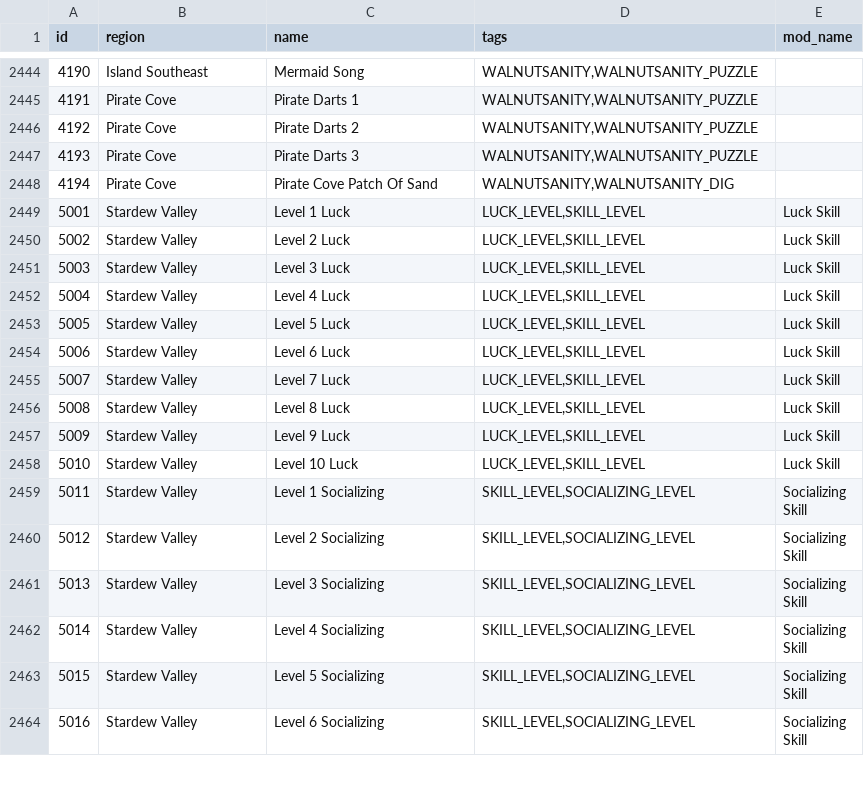
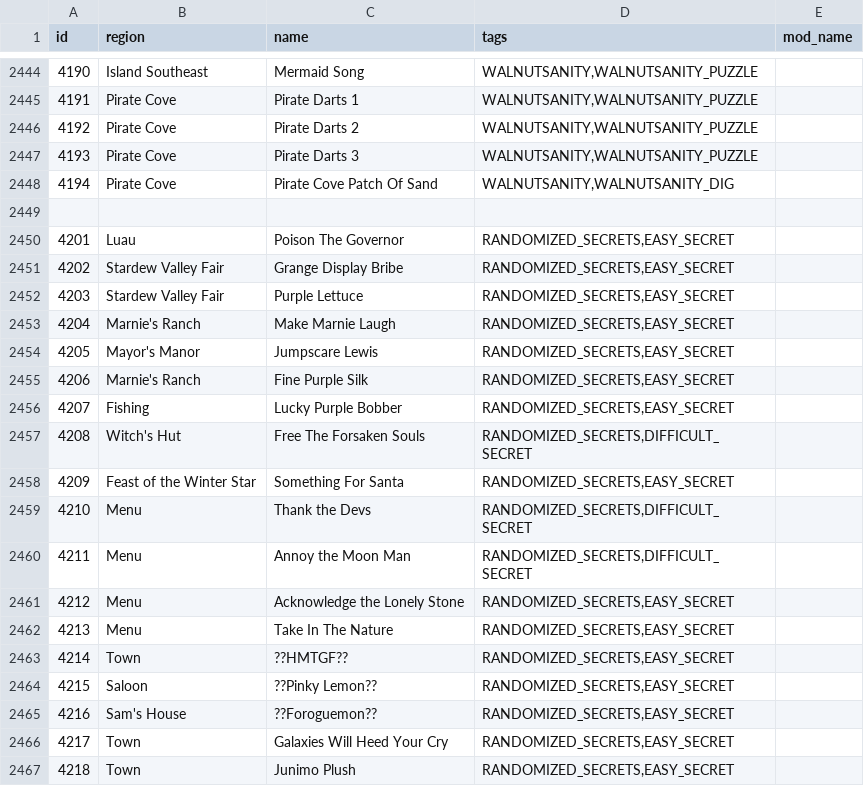
Before and after one commit to agilbert1412/Archipelago, a CSV file: worlds/stardew_valley/data/locations.csv, drawn as a sheet; only a part is shown, gaps mark what is left out; the shorter side is filled out with more unchanged rows; the diff covers the shown part only; the diff names each change by its address in the sheet, - before the commit and + after, or states it on an @@ line.

Commit message:
- Implement Secretsanity feature

```diff
--- a/worlds/stardew_valley/data/locations.csv
+++ b/worlds/stardew_valley/data/locations.csv
+row 2449: (empty)
+row 2450: 4201 | Luau | Poison The Governor | RANDOMIZED_SECRETS,EASY_SECRET
+row 2451: 4202 | Stardew Valley Fair | Grange Display Bribe | RANDOMIZED_SECRETS,EASY_SECRET
+row 2452: 4203 | Stardew Valley Fair | Purple Lettuce | RANDOMIZED_SECRETS,EASY_SECRET
+row 2453: 4204 | Marnie's Ranch | Make Marnie Laugh | RANDOMIZED_SECRETS,EASY_SECRET
+row 2454: 4205 | Mayor's Manor | Jumpscare Lewis | RANDOMIZED_SECRETS,EASY_SECRET
+row 2455: 4206 | Marnie's Ranch | Fine Purple Silk | RANDOMIZED_SECRETS,EASY_SECRET
+row 2456: 4207 | Fishing | Lucky Purple Bobber | RANDOMIZED_SECRETS,EASY_SECRET
+row 2457: 4208 | Witch's Hut | Free The Forsaken Souls | RANDOMIZED_SECRETS,DIFFICULT_SECRET
+row 2458: 4209 | Feast of the Winter Star | Something For Santa | RANDOMIZED_SECRETS,EASY_SECRET
+row 2459: 4210 | Menu | Thank the Devs | RANDOMIZED_SECRETS,DIFFICULT_SECRET
+row 2460: 4211 | Menu | Annoy the Moon Man | RANDOMIZED_SECRETS,DIFFICULT_SECRET
+row 2461: 4212 | Menu | Acknowledge the Lonely Stone | RANDOMIZED_SECRETS,EASY_SECRET
+row 2462: 4213 | Menu | Take In The Nature | RANDOMIZED_SECRETS,EASY_SECRET
+row 2463: 4214 | Town | ??HMTGF?? | RANDOMIZED_SECRETS,EASY_SECRET
+row 2464: 4215 | Saloon | ??Pinky Lemon?? | RANDOMIZED_SECRETS,EASY_SECRET
+row 2465: 4216 | Sam's House | ??Foroguemon?? | RANDOMIZED_SECRETS,EASY_SECRET
+row 2466: 4217 | Town | Galaxies Will Heed Your Cry | RANDOMIZED_SECRETS,EASY_SECRET
+row 2467: 4218 | Town | Junimo Plush | RANDOMIZED_SECRETS,EASY_SECRET
```
Also changed, not shown: 26 added rows and 2 edited cells elsewhere in this file, worlds/stardew_valley/data/items.csv, 25 other files.
